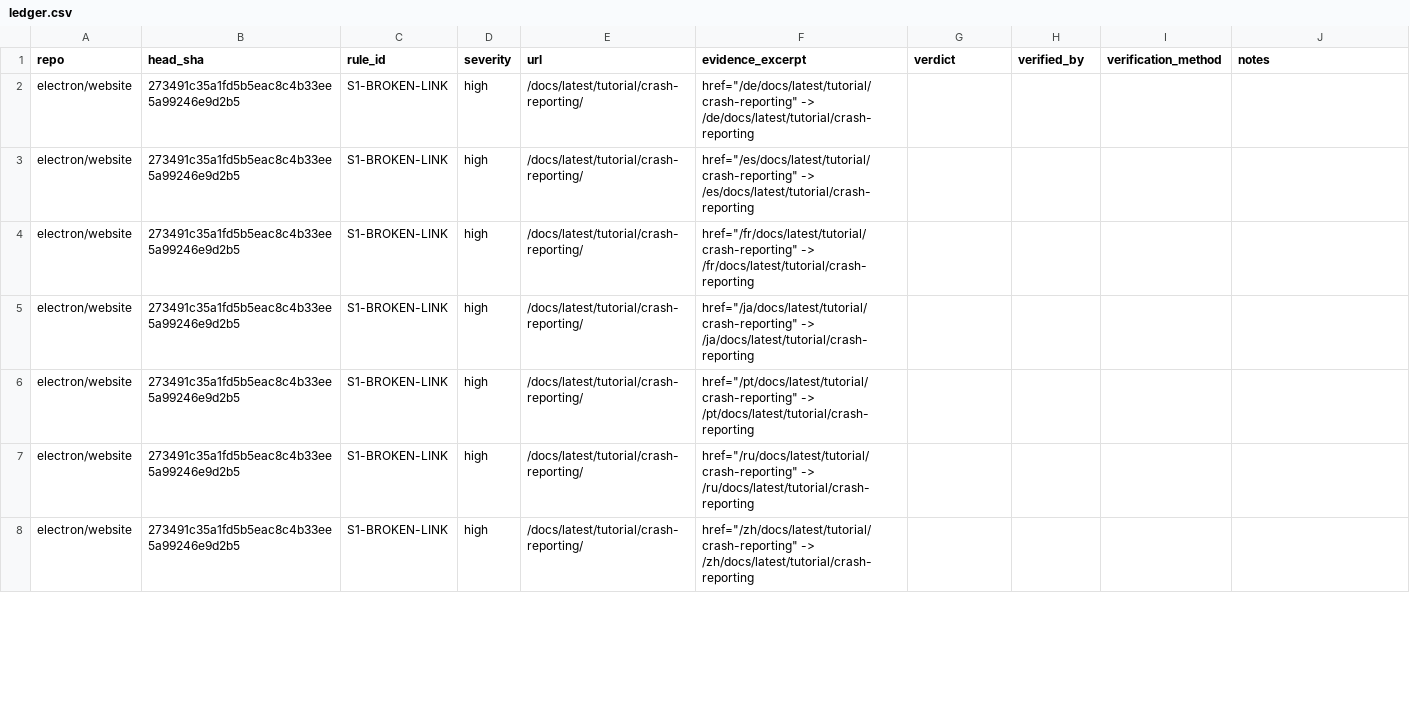
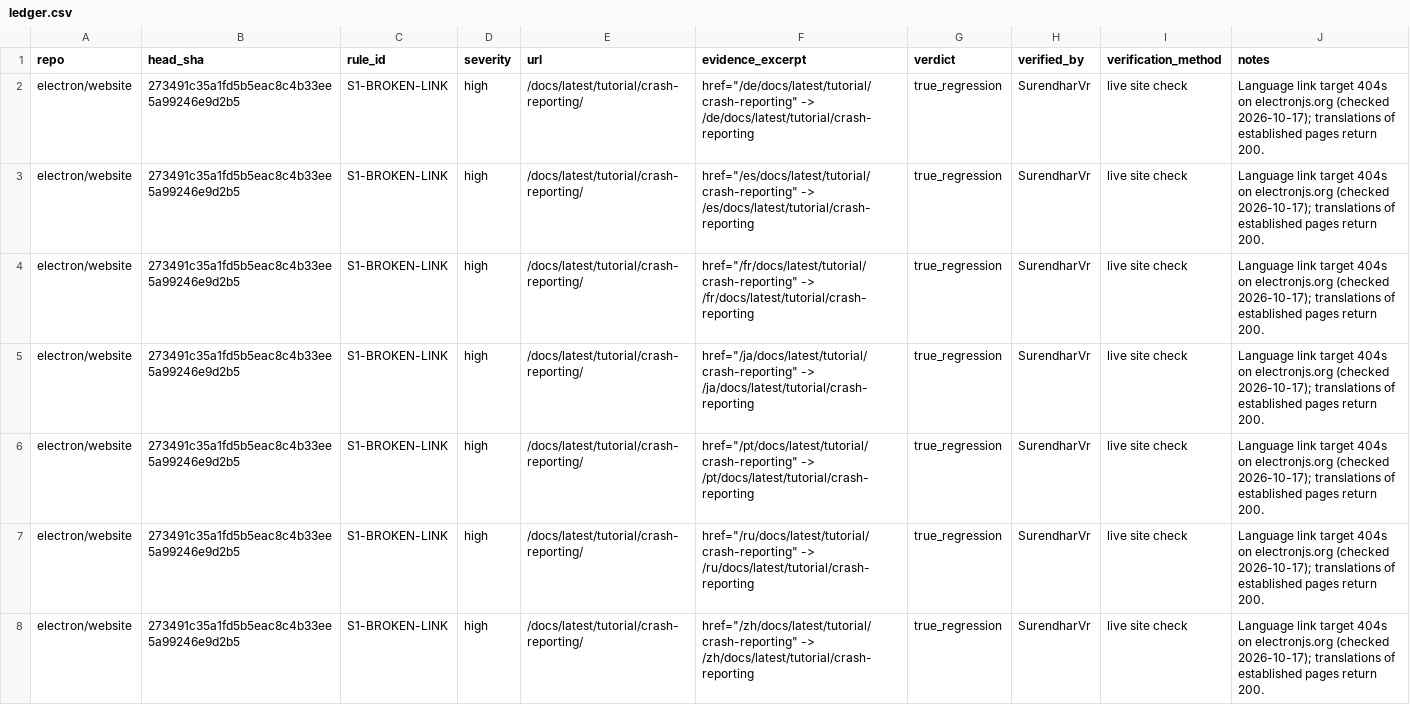
Before and after one commit to SurendharVr/seo-repair, a CSV file: bench/ledger.csv, drawn as a sheet; only a part is shown; the diff covers the shown part only.

Commit message:
bench: B's verdicts on the 14 electron/website findings from the 1.7.0 pilot (#64)
All 14 true_regression by live site check: the new page's translated versions 404 on electronjs.org while established translations return 200. summary.md: frequency 1/40, precision 14/14 (inconclusive under 20 verdicts).

```diff
--- a/bench/ledger.csv
+++ b/bench/ledger.csv
@@ -1,8 +1,8 @@
 repo,head_sha,rule_id,severity,url,evidence_excerpt,verdict,verified_by,verification_method,notes
-electron/website,273491c35a1fd5b5eac8c4b33ee5a99246e9d2b5,S1-BROKEN-LINK,high,/docs/latest/tutorial/crash-reporting/,"href=""/de/docs/latest/tutorial/crash-reporting"" -> /de/docs/latest/tutorial/crash-reporting",,,,
-electron/website,273491c35a1fd5b5eac8c4b33ee5a99246e9d2b5,S1-BROKEN-LINK,high,/docs/latest/tutorial/crash-reporting/,"href=""/es/docs/latest/tutorial/crash-reporting"" -> /es/docs/latest/tutorial/crash-reporting",,,,
-electron/website,273491c35a1fd5b5eac8c4b33ee5a99246e9d2b5,S1-BROKEN-LINK,high,/docs/latest/tutorial/crash-reporting/,"href=""/fr/docs/latest/tutorial/crash-reporting"" -> /fr/docs/latest/tutorial/crash-reporting",,,,
-electron/website,273491c35a1fd5b5eac8c4b33ee5a99246e9d2b5,S1-BROKEN-LINK,high,/docs/latest/tutorial/crash-reporting/,"href=""/ja/docs/latest/tutorial/crash-reporting"" -> /ja/docs/latest/tutorial/crash-reporting",,,,
-electron/website,273491c35a1fd5b5eac8c4b33ee5a99246e9d2b5,S1-BROKEN-LINK,high,/docs/latest/tutorial/crash-reporting/,"href=""/pt/docs/latest/tutorial/crash-reporting"" -> /pt/docs/latest/tutorial/crash-reporting",,,,
-electron/website,273491c35a1fd5b5eac8c4b33ee5a99246e9d2b5,S1-BROKEN-LINK,high,/docs/latest/tutorial/crash-reporting/,"href=""/ru/docs/latest/tutorial/crash-reporting"" -> /ru/docs/latest/tutorial/crash-reporting",,,,
-electron/website,273491c35a1fd5b5eac8c4b33ee5a99246e9d2b5,S1-BROKEN-LINK,high,/docs/latest/tutorial/crash-reporting/,"href=""/zh/docs/latest/tutorial/crash-reporting"" -> /zh/docs/latest/tutorial/crash-reporting",,,,
+electron/website,273491c35a1fd5b5eac8c4b33ee5a99246e9d2b5,S1-BROKEN-LINK,high,/docs/latest/tutorial/crash-reporting/,"href=""/de/docs/latest/tutorial/crash-reporting"" -> /de/docs/latest/tutorial/crash-reporting",true_regression,SurendharVr,live site check,Language link target 404s on electronjs.org (checked 2026-10-17); translations of established pages return 200.
+electron/website,273491c35a1fd5b5eac8c4b33ee5a99246e9d2b5,S1-BROKEN-LINK,high,/docs/latest/tutorial/crash-reporting/,"href=""/es/docs/latest/tutorial/crash-reporting"" -> /es/docs/latest/tutorial/crash-reporting",true_regression,SurendharVr,live site check,Language link target 404s on electronjs.org (checked 2026-10-17); translations of established pages return 200.
+electron/website,273491c35a1fd5b5eac8c4b33ee5a99246e9d2b5,S1-BROKEN-LINK,high,/docs/latest/tutorial/crash-reporting/,"href=""/fr/docs/latest/tutorial/crash-reporting"" -> /fr/docs/latest/tutorial/crash-reporting",true_regression,SurendharVr,live site check,Language link target 404s on electronjs.org (checked 2026-10-17); translations of established pages return 200.
+electron/website,273491c35a1fd5b5eac8c4b33ee5a99246e9d2b5,S1-BROKEN-LINK,high,/docs/latest/tutorial/crash-reporting/,"href=""/ja/docs/latest/tutorial/crash-reporting"" -> /ja/docs/latest/tutorial/crash-reporting",true_regression,SurendharVr,live site check,Language link target 404s on electronjs.org (checked 2026-10-17); translations of established pages return 200.
+electron/website,273491c35a1fd5b5eac8c4b33ee5a99246e9d2b5,S1-BROKEN-LINK,high,/docs/latest/tutorial/crash-reporting/,"href=""/pt/docs/latest/tutorial/crash-reporting"" -> /pt/docs/latest/tutorial/crash-reporting",true_regression,SurendharVr,live site check,Language link target 404s on electronjs.org (checked 2026-10-17); translations of established pages return 200.
+electron/website,273491c35a1fd5b5eac8c4b33ee5a99246e9d2b5,S1-BROKEN-LINK,high,/docs/latest/tutorial/crash-reporting/,"href=""/ru/docs/latest/tutorial/crash-reporting"" -> /ru/docs/latest/tutorial/crash-reporting",true_regression,SurendharVr,live site check,Language link target 404s on electronjs.org (checked 2026-10-17); translations of established pages return 200.
+electron/website,273491c35a1fd5b5eac8c4b33ee5a99246e9d2b5,S1-BROKEN-LINK,high,/docs/latest/tutorial/crash-reporting/,"href=""/zh/docs/latest/tutorial/crash-reporting"" -> /zh/docs/latest/tutorial/crash-reporting",true_regression,SurendharVr,live site check,Language link target 404s on electronjs.org (checked 2026-10-17); translations of established pages return 200.
```
Also changed, not shown: 28 edited cells elsewhere in this file, 2 other files.
